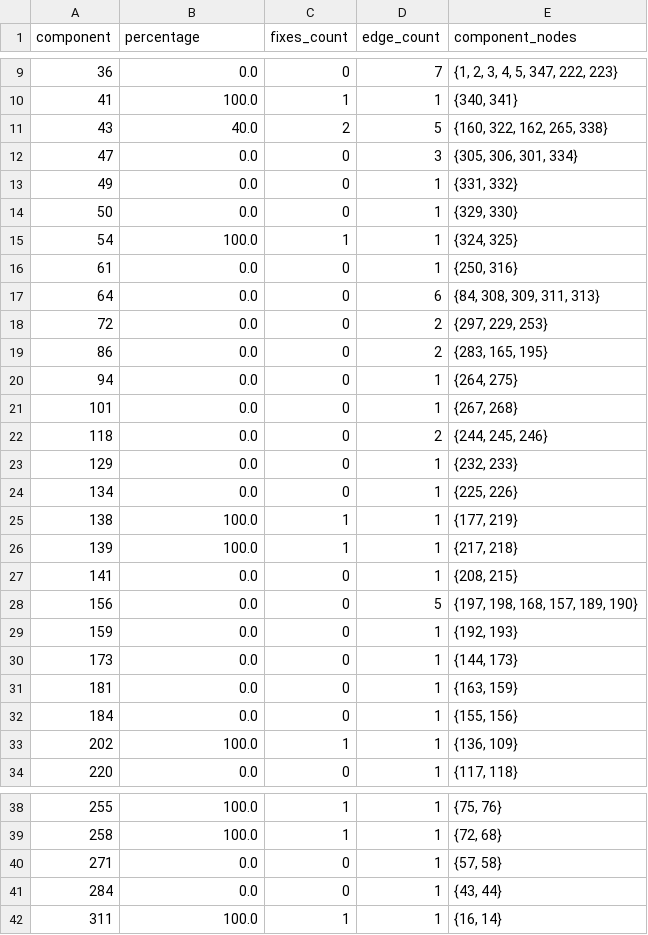
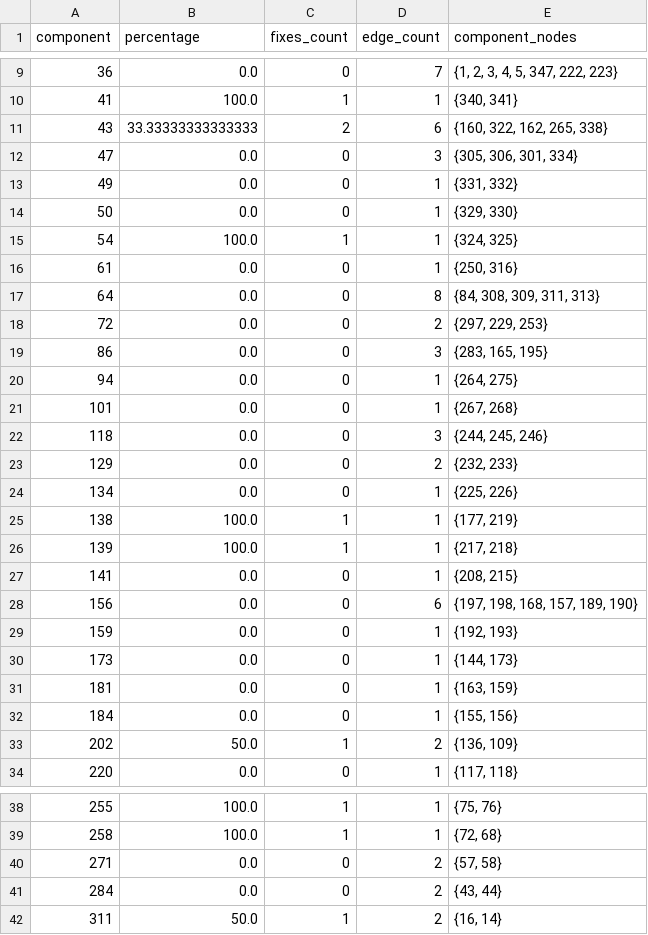
Before and after one commit to ubcdlab/pr-issue-topology-project, a CSV file: csv/csv_amphp-amp_fixes.csv, drawn as a sheet; only a part is shown, gaps mark what is left out.

```diff
--- a/csv/csv_amphp-amp_fixes.csv
+++ b/csv/csv_amphp-amp_fixes.csv
@@ -10,3 +10,3 @@ component,percentage,fixes_count,edge_count,component_nodes
 41,100.0,1,1,"{340, 341}"
-43,40.0,2,5,"{160, 322, 162, 265, 338}"
+43,33.33333333333333,2,6,"{160, 322, 162, 265, 338}"
 47,0.0,0,3,"{305, 306, 301, 334}"
@@ -16,9 +16,9 @@ component,percentage,fixes_count,edge_count,component_nodes
 61,0.0,0,1,"{250, 316}"
-64,0.0,0,6,"{84, 308, 309, 311, 313}"
+64,0.0,0,8,"{84, 308, 309, 311, 313}"
 72,0.0,0,2,"{297, 229, 253}"
-86,0.0,0,2,"{283, 165, 195}"
+86,0.0,0,3,"{283, 165, 195}"
 94,0.0,0,1,"{264, 275}"
 101,0.0,0,1,"{267, 268}"
-118,0.0,0,2,"{244, 245, 246}"
-129,0.0,0,1,"{232, 233}"
+118,0.0,0,3,"{244, 245, 246}"
+129,0.0,0,2,"{232, 233}"
 134,0.0,0,1,"{225, 226}"
@@ -27,3 +27,3 @@ component,percentage,fixes_count,edge_count,component_nodes
 141,0.0,0,1,"{208, 215}"
-156,0.0,0,5,"{197, 198, 168, 157, 189, 190}"
+156,0.0,0,6,"{197, 198, 168, 157, 189, 190}"
 159,0.0,0,1,"{192, 193}"
@@ -32,3 +32,3 @@ component,percentage,fixes_count,edge_count,component_nodes
 184,0.0,0,1,"{155, 156}"
-202,100.0,1,1,"{136, 109}"
+202,50.0,1,2,"{136, 109}"
 220,0.0,0,1,"{117, 118}"
@@ -39,4 +39,4 @@ component,percentage,fixes_count,edge_count,component_nodes
 258,100.0,1,1,"{72, 68}"
-271,0.0,0,1,"{57, 58}"
-284,0.0,0,1,"{43, 44}"
-311,100.0,1,1,"{16, 14}"
+271,0.0,0,2,"{57, 58}"
+284,0.0,0,2,"{43, 44}"
+311,50.0,1,2,"{16, 14}"
```
Also changed, not shown: csv/csv_amphp-amp.csv, 2 other files.
